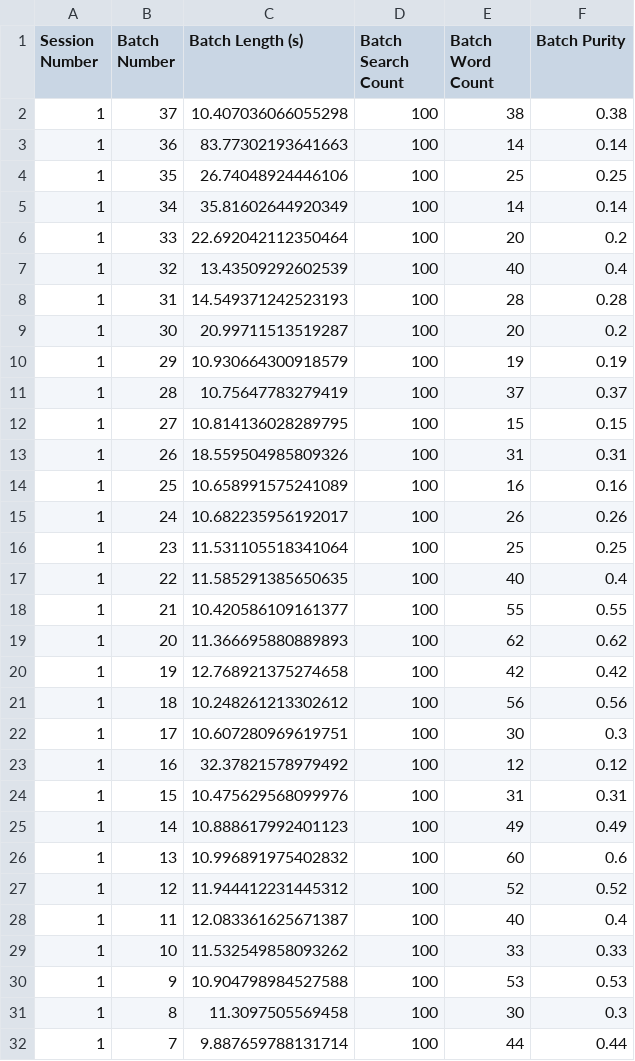
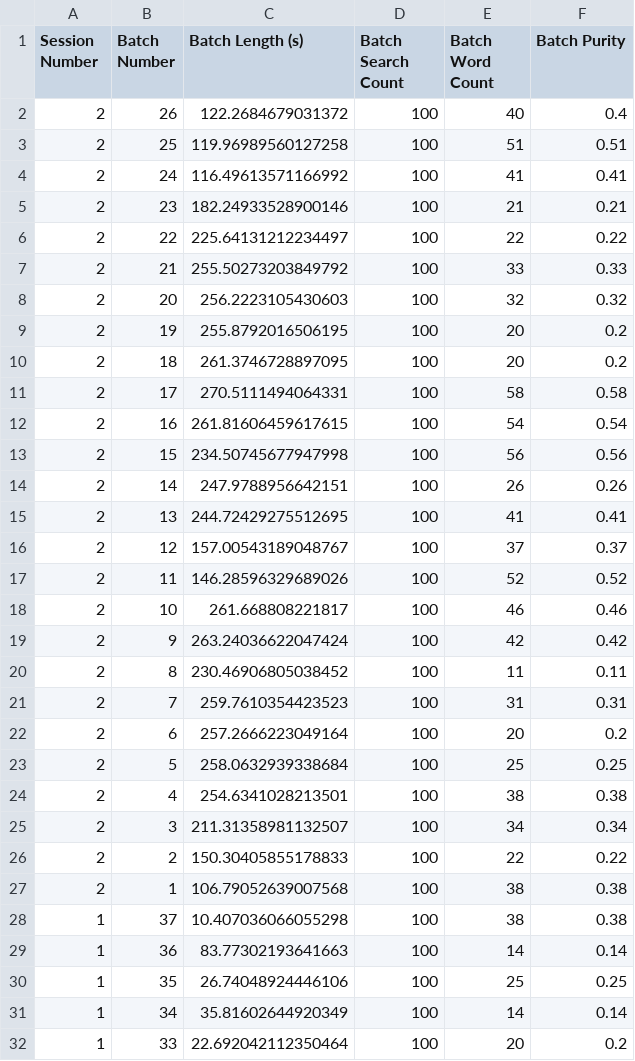
Before and after one commit to zroulier/converter, a CSV file: batch_stats.csv, drawn as a sheet; only a part is shown; the shorter side is filled out with more unchanged rows; the diff names each change by its address in the sheet, - before the commit and + after, or states it on an @@ line.

```diff
--- a/batch_stats.csv
+++ b/batch_stats.csv
+row 2: 2 | 26 | 122.2684679031372 | 100 | 40 | 0.4
+row 3: 2 | 25 | 119.96989560127258 | 100 | 51 | 0.51
+row 4: 2 | 24 | 116.49613571166992 | 100 | 41 | 0.41
+row 5: 2 | 23 | 182.24933528900146 | 100 | 21 | 0.21
+row 6: 2 | 22 | 225.64131212234497 | 100 | 22 | 0.22
+row 7: 2 | 21 | 255.50273203849792 | 100 | 33 | 0.33
+row 8: 2 | 20 | 256.2223105430603 | 100 | 32 | 0.32
+row 9: 2 | 19 | 255.8792016506195 | 100 | 20 | 0.2
+row 10: 2 | 18 | 261.3746728897095 | 100 | 20 | 0.2
+row 11: 2 | 17 | 270.5111494064331 | 100 | 58 | 0.58
+row 12: 2 | 16 | 261.81606459617615 | 100 | 54 | 0.54
+row 13: 2 | 15 | 234.50745677947998 | 100 | 56 | 0.56
+row 14: 2 | 14 | 247.9788956642151 | 100 | 26 | 0.26
+row 15: 2 | 13 | 244.72429275512695 | 100 | 41 | 0.41
+row 16: 2 | 12 | 157.00543189048767 | 100 | 37 | 0.37
+row 17: 2 | 11 | 146.28596329689026 | 100 | 52 | 0.52
+row 18: 2 | 10 | 261.668808221817 | 100 | 46 | 0.46
+row 19: 2 | 9 | 263.24036622047424 | 100 | 42 | 0.42
+row 20: 2 | 8 | 230.46906805038452 | 100 | 11 | 0.11
+row 21: 2 | 7 | 259.7610354423523 | 100 | 31 | 0.31
+row 22: 2 | 6 | 257.2666223049164 | 100 | 20 | 0.2
+row 23: 2 | 5 | 258.0632939338684 | 100 | 25 | 0.25
+row 24: 2 | 4 | 254.6341028213501 | 100 | 38 | 0.38
+row 25: 2 | 3 | 211.31358981132507 | 100 | 34 | 0.34
+row 26: 2 | 2 | 150.30405855178833 | 100 | 22 | 0.22
+row 27: 2 | 1 | 106.79052639007568 | 100 | 38 | 0.38
```
Also changed, not shown: 2 other files.
